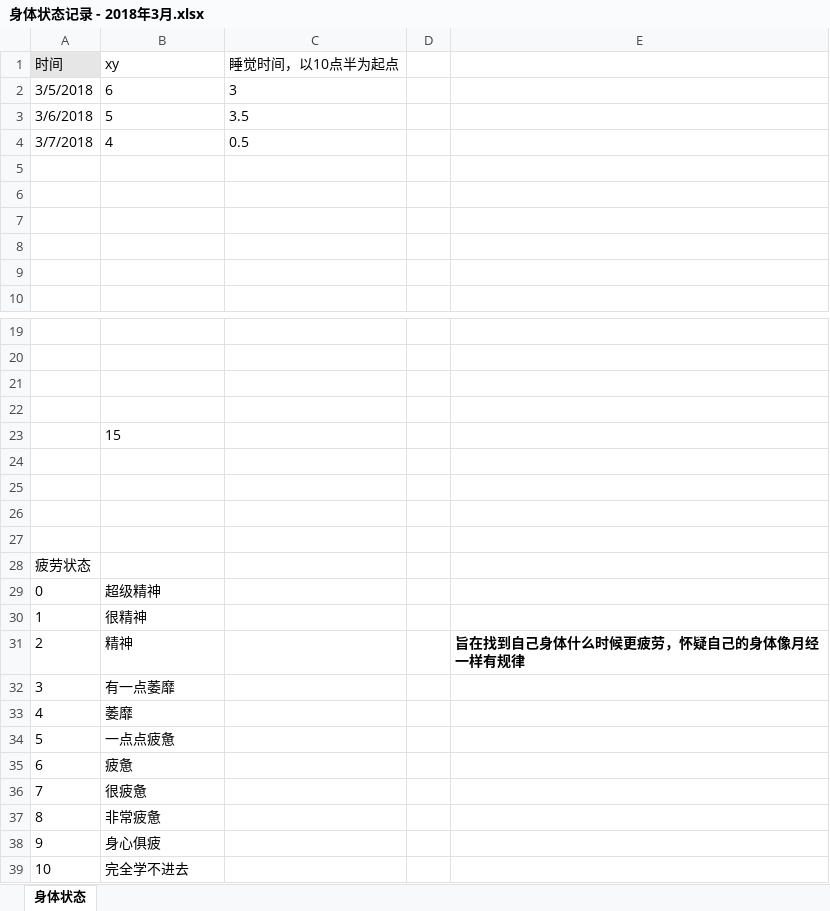
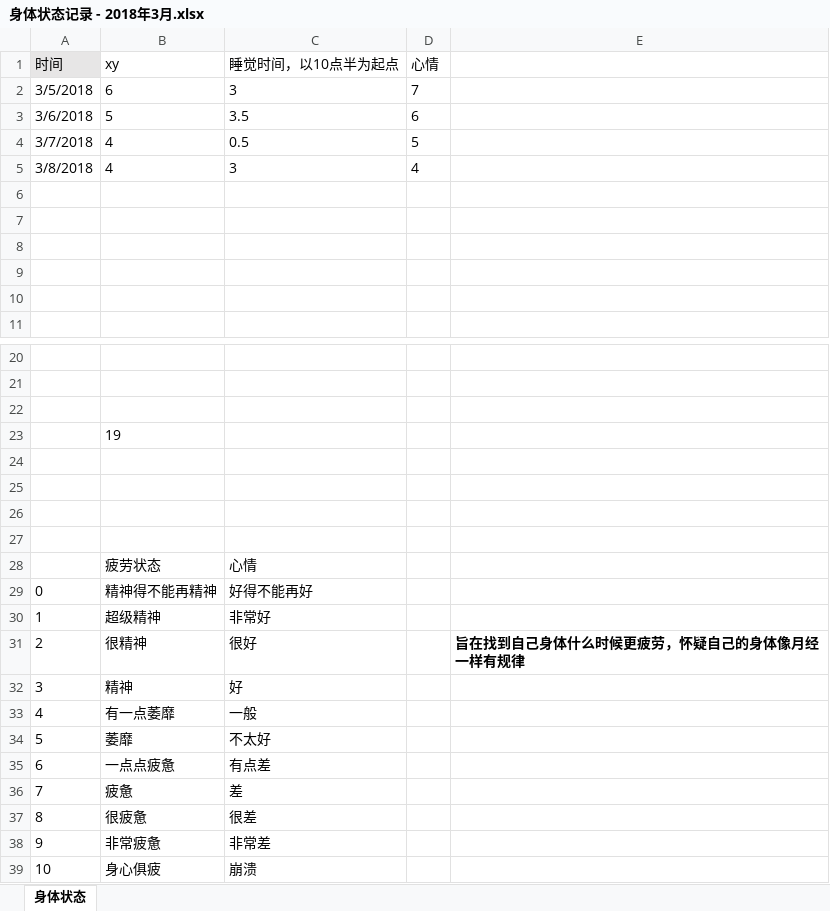
Before and after one commit to OOCC/PlanGIt, an Excel workbook: Personal/xueyu/physical status/身体状态记录 - 2018年3月.xlsx, sheet 身体状态, drawn as a sheet; only a part is shown, gaps mark what is left out; values as stored, in another font and other column widths than the file's, no borders; charts and pictures and table styles not drawn; removed rows and columns are numbered as before the commit, all else as after; the diff names each change by its address in the sheet, - before the commit and + after, or states it on an @@ line.

Commit message:
[week6 day4][work] Start the QOS code migration with learning. [study] complete the space vector [physical status] 4 the spirit is slowly healing

```diff
--- a/Personal/xueyu/physical status/身体状态记录 - 2018年3月.xlsx (sheet 身体状态)
+++ b/Personal/xueyu/physical status/身体状态记录 - 2018年3月.xlsx (sheet 身体状态)
-D1: (empty)
+D1: 心情
-D2 (心情): (empty)
+D2 (心情): 7
-D3 (心情): (empty)
+D3 (心情): 6
-D4 (心情): (empty)
+D4 (心情): 5
+row 5: 3/8/2018 | 4 | 3 | 4
-row 22: (empty)
-B23 (xy): 15
+B23 (xy): 19
-row 28: 疲劳状态
+row 28:  | 疲劳状态 | 心情
-B29 (xy): 超级精神
+B29 (xy): 精神得不能再精神
-C29 (睡觉时间，以10点半为起点): (empty)
+C29 (睡觉时间，以10点半为起点): 好得不能再好
-B30 (xy): 很精神
+B30 (xy): 超级精神
-C30 (睡觉时间，以10点半为起点): (empty)
+C30 (睡觉时间，以10点半为起点): 非常好
-B31 (xy): 精神
+B31 (xy): 很精神
-C31 (睡觉时间，以10点半为起点): (empty)
+C31 (睡觉时间，以10点半为起点): 很好
-B32 (xy): 有一点萎靡
+B32 (xy): 精神
-C32 (睡觉时间，以10点半为起点): (empty)
+C32 (睡觉时间，以10点半为起点): 好
-B33 (xy): 萎靡
+B33 (xy): 有一点萎靡
-C33 (睡觉时间，以10点半为起点): (empty)
+C33 (睡觉时间，以10点半为起点): 一般
-B34 (xy): 一点点疲惫
+B34 (xy): 萎靡
-C34 (睡觉时间，以10点半为起点): (empty)
+C34 (睡觉时间，以10点半为起点): 不太好
-B35 (xy): 疲惫
+B35 (xy): 一点点疲惫
-C35 (睡觉时间，以10点半为起点): (empty)
+C35 (睡觉时间，以10点半为起点): 有点差
-B36 (xy): 很疲惫
+B36 (xy): 疲惫
-C36 (睡觉时间，以10点半为起点): (empty)
+C36 (睡觉时间，以10点半为起点): 差
-B37 (xy): 非常疲惫
+B37 (xy): 很疲惫
-C37 (睡觉时间，以10点半为起点): (empty)
+C37 (睡觉时间，以10点半为起点): 很差
-B38 (xy): 身心俱疲
+B38 (xy): 非常疲惫
-C38 (睡觉时间，以10点半为起点): (empty)
+C38 (睡觉时间，以10点半为起点): 非常差
-B39 (xy): 完全学不进去
+B39 (xy): 身心俱疲
-C39 (睡觉时间，以10点半为起点): (empty)
+C39 (睡觉时间，以10点半为起点): 崩溃
```
Also changed, not shown: charts or pictures, Personal/xueyu/plan/周计划-2018-03-05.xlsx.
